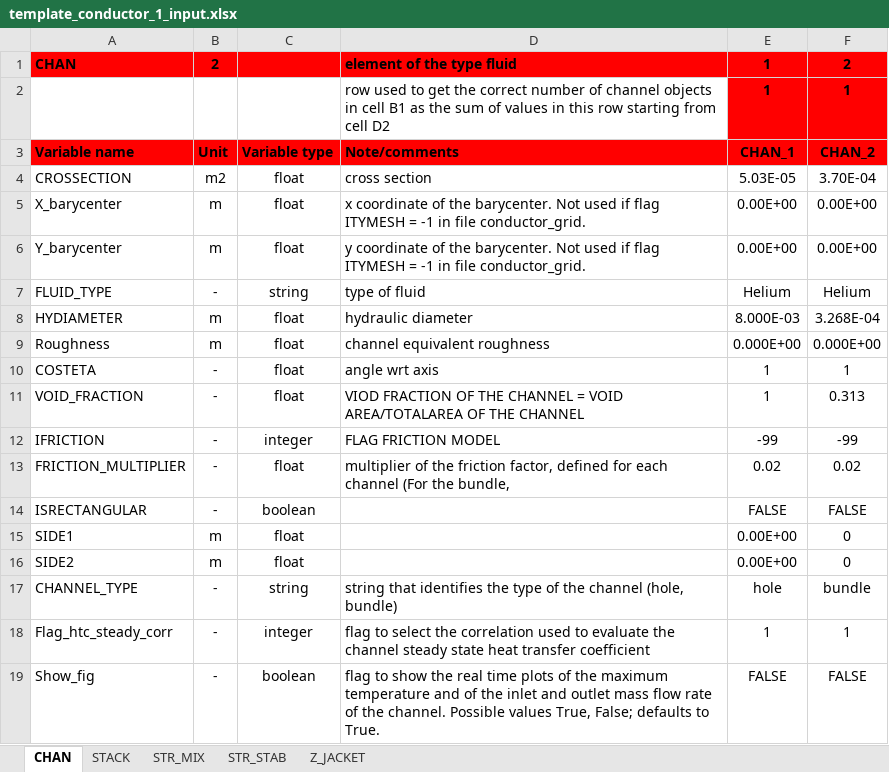
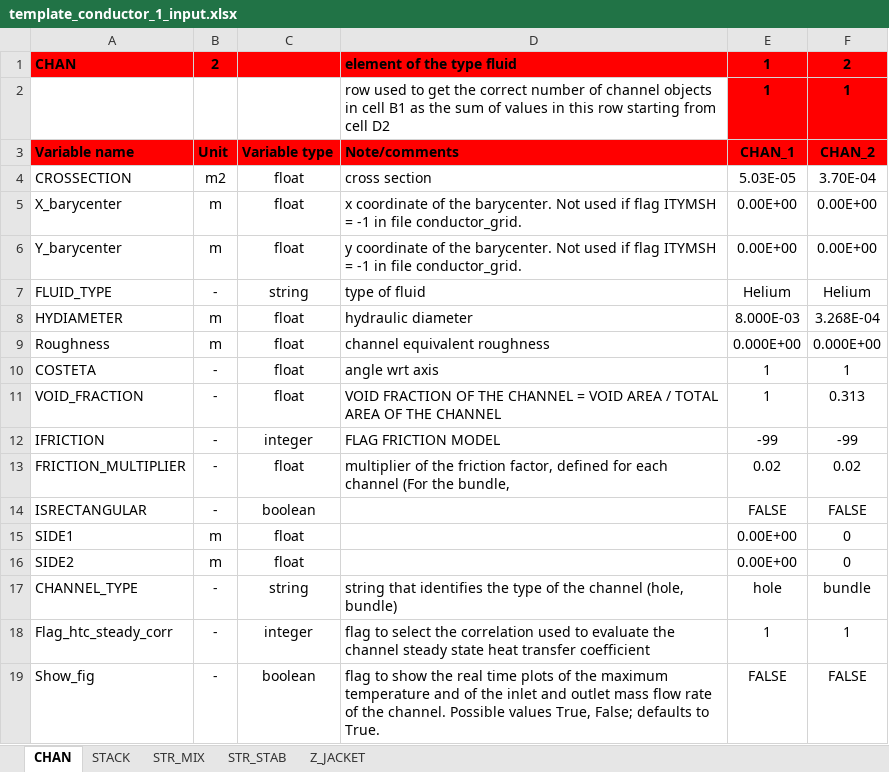
Before and after one commit to MAHTEP/OPENSC2, an Excel workbook: source_code/input_files/input_file_template/template_conductor_1_input.xlsx, sheet CHAN, drawn as a sheet; values as stored, in another font and other column widths than the file's, no borders; the diff names each change by its address in the sheet, - before the commit and + after, or states it on an @@ line.

```diff
--- a/source_code/input_files/input_file_template/template_conductor_1_input.xlsx (sheet CHAN)
+++ b/source_code/input_files/input_file_template/template_conductor_1_input.xlsx (sheet CHAN)
-D5: …if flag ITYMESH = -1…
+D5: …if flag ITYMSH = -1…
-D6: …if flag ITYMESH = -1…
+D6: …if flag ITYMSH = -1…
-D11: VIOD FRACTION OF THE CHANNEL = VOID AREA/TOTALAREA OF THE…
+D11: VOID FRACTION OF THE CHANNEL = VOID AREA / TOTAL AREA OF THE…
```
Also changed, not shown: sheet STR_STAB, sheet Z_JACKET, sheet STR_MIX, source_code/input_files/input_file_template/template_conductor_1_operation.xlsx, source_code/input_files/input_file_template/template_conductor_definition.xlsx, 5 other files.
